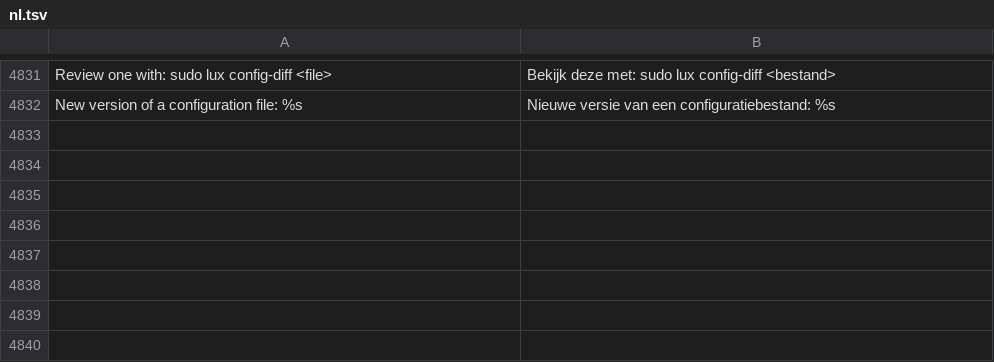
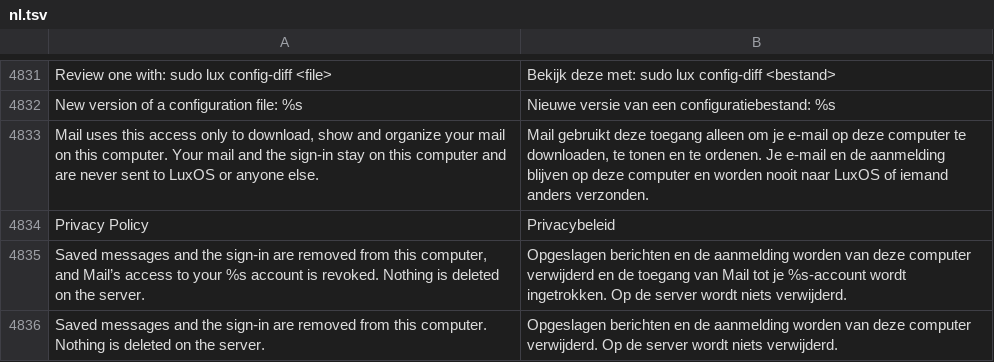
Before and after one commit to luxopes/LuxOS-Arch, a TSV file: packages/luxos-i18n/files/nl.tsv, drawn as a sheet; only a part is shown, gaps mark what is left out; the diff names each change by its address in the sheet, - before the commit and + after, or states it on an @@ line.

Commit message:
Google OAuth verification of LuxOS Mail prepared: site pages /mail/, /privacy/ (whole LuxOS, dedicated Google user data section with the exact Limited Use sentence, anchor #google-user-data) and /terms/ in en + cs, linked from every page footer, checked by check-site.py (pages, section, Limited Use sentence, homepage -> privacy link, footer links); LuxOS Mail shows a prominent in-app disclosure before "Sign in with ..." (data used only to show and organize mail on this computer, never sent to LuxOS or anyone else) with a Privacy Policy button, removing a Google account now revokes Mail's access at Google (revoke_url, RFC 7009, token only in the POST body; offline or already-revoked still removes everything locally), and the remove confirmation for provider sign-ins no longer talks about a password; docs/google-verification/: Czech step-by-step README for the owner (Search Console / WEDOS DNS, Branding, Audience, scope justification, CASA exemption argument, ready answers, after approval), 120x120 logo, record-demo.sh (xvfb 1920x1080 LuxOS desktop, fake Gmail IMAP + token endpoint, Firefox behind a local proxy that serves only a placeholder for accounts.google.com with the real client_id in the address bar and blocks everything else, captions, preview video) and record-consent.sh for the owner's real consent recording spliced in by assemble.py. Tests: revoke on removal (body, form type, no token in log), unreachable and already-revoked provider, Microsoft without revoke, admin http revoke_url refused, shipped revoke_url; test_oauth/test_providers/test_service 67 OK, GUI tests under xvfb 54 OK (luxos-mail 1.0.0-7, luxos-i18n 64, luxos-docs 44)

```diff
--- a/packages/luxos-i18n/files/nl.tsv
+++ b/packages/luxos-i18n/files/nl.tsv
+row 4833: Mail uses this access only to download, show and organize your mail on this computer. Your mail and the sign-in stay on this computer and are never sent to LuxOS or anyone else. | Mail gebruikt deze toegang alleen om je e-mail op deze computer te downloaden, te tonen en te ordenen. Je e-mail en de aanmelding blijven op deze computer en worden nooit naar LuxOS of iemand anders verzonden.
+row 4834: Privacy Policy | Privacybeleid
+row 4835: Saved messages and the sign-in are removed from this computer, and Mail’s access to your %s account is revoked. Nothing is deleted on the server. | Opgeslagen berichten en de aanmelding worden van deze computer verwijderd en de toegang van Mail tot je %s-account wordt ingetrokken. Op de server wordt niets verwijderd.
+row 4836: Saved messages and the sign-in are removed from this computer. Nothing is deleted on the server. | Opgeslagen berichten en de aanmelding worden van deze computer verwijderd. Op de server wordt niets verwijderd.
```
Also changed, not shown: packages/luxos-i18n/files/cs.tsv, packages/luxos-i18n/files/es.tsv, 39 other files.
